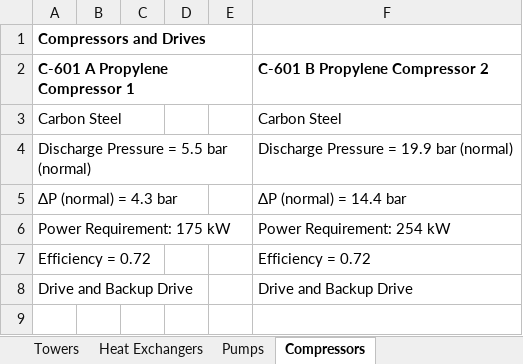
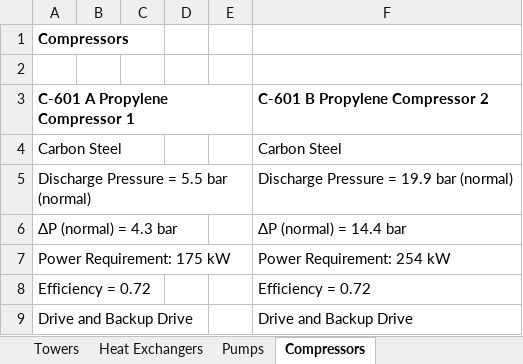
Before and after one commit to akullmanUW/TeamA6, an Excel workbook: Final Aspen and Visio Files/Final_Equipment_List.xlsx, sheet Compressors, drawn as a sheet; values as stored, in another font and other column widths than the file's, no borders; the diff names each change by its address in the sheet, - before the commit and + after, or states it on an @@ line.

```diff
--- a/Final Aspen and Visio Files/Final_Equipment_List.xlsx (sheet Compressors)
+++ b/Final Aspen and Visio Files/Final_Equipment_List.xlsx (sheet Compressors)
-A1 (C-601 A Propylene Compressor 1): Compressors and Drives
+A1 (C-601 A Propylene Compressor 1): Compressors
+row 2: (empty)
```
Also changed, not shown: sheet Fired Heaters, sheet Pumps, sheet Equipment-ReactorSection, sheet Vessels and Drums, sheet Towers, sheet Heat Exchangers, 7 other files.
